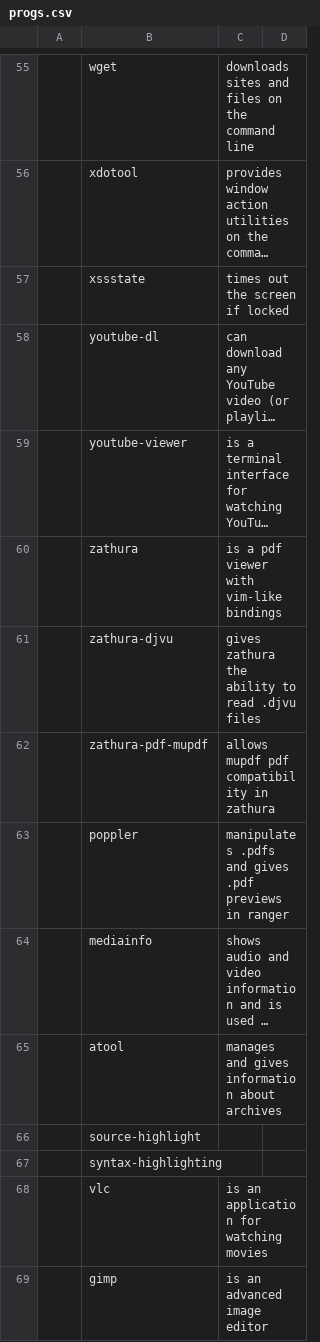
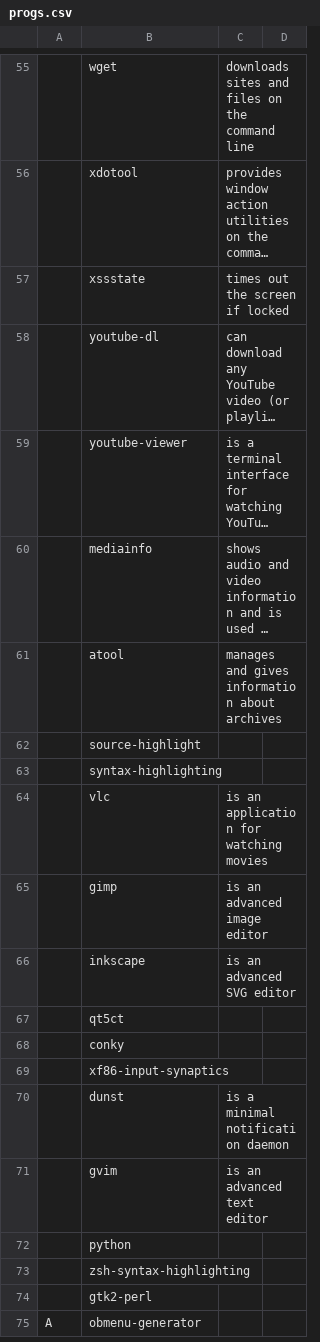
Before and after one commit to eepykate/polka, a CSV file: garbs/progs.csv, drawn as a sheet; only a part is shown, gaps mark what is left out; the shorter side is filled out with more unchanged rows; long unchanged cells end in …; the diff names each change by its address in the sheet, - before the commit and + after, or states it on an @@ line.

Commit message:
Cleaned up progs.csv a bit

```diff
--- a/garbs/progs.csv
+++ b/garbs/progs.csv
-row 60:  | zathura | is a pdf viewer with vim-like bindings
-row 61:  | zathura-djvu | gives zathura the ability to read .djvu files
-row 62:  | zathura-pdf-mupdf | allows mupdf pdf compatibility in zathura
-row 63:  | poppler | manipulates .pdfs and gives .pdf previews in ranger
```
